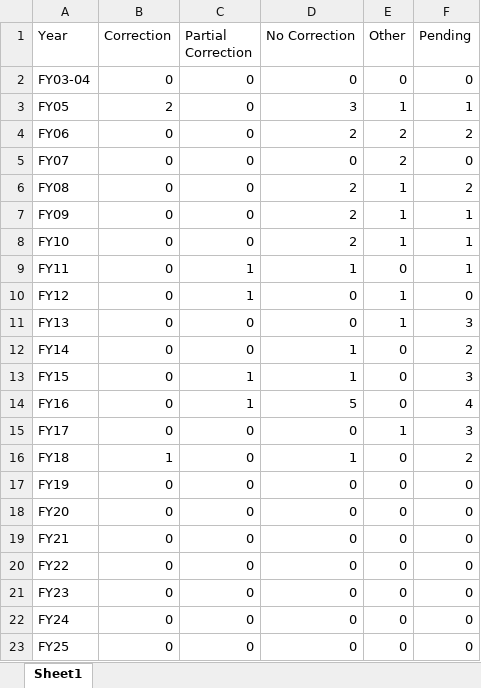
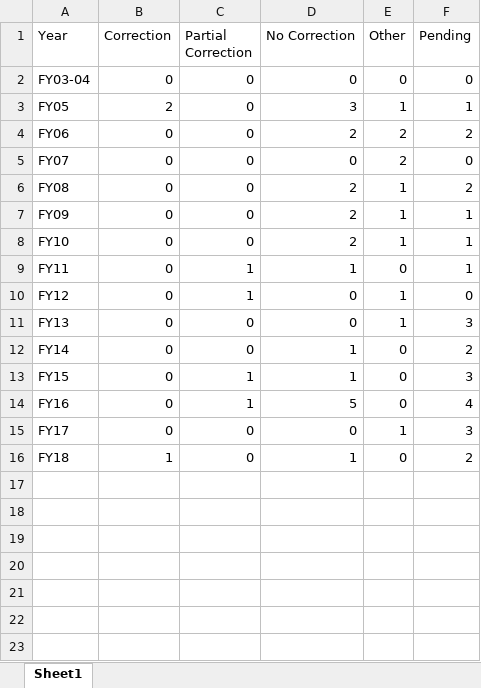
Before and after one commit to infopolicy/iqa, an Excel workbook: bin/pending_rfrs_source.xlsx, sheet Sheet1, drawn as a sheet; values as stored, in another font and other column widths than the file's, no borders; the diff names each change by its address in the sheet, - before the commit and + after, or states it on an @@ line.

```diff
--- a/bin/pending_rfrs_source.xlsx (sheet Sheet1)
+++ b/bin/pending_rfrs_source.xlsx (sheet Sheet1)
-row 17: FY19 | 0 | 0 | 0 | 0 | 0
-row 18: FY20 | 0 | 0 | 0 | 0 | 0
-row 19: FY21 | 0 | 0 | 0 | 0 | 0
-row 20: FY22 | 0 | 0 | 0 | 0 | 0
-row 21: FY23 | 0 | 0 | 0 | 0 | 0
-row 22: FY24 | 0 | 0 | 0 | 0 | 0
-row 23: FY25 | 0 | 0 | 0 | 0 | 0
```
Also changed, not shown: bin/pending_rfcs_source.xlsx, bin/rfcs_resolutions_source.xlsx, 3 other files.
